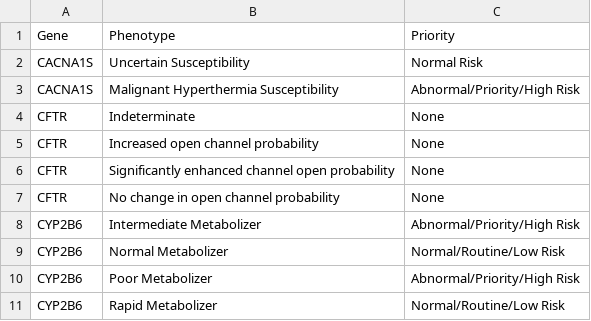
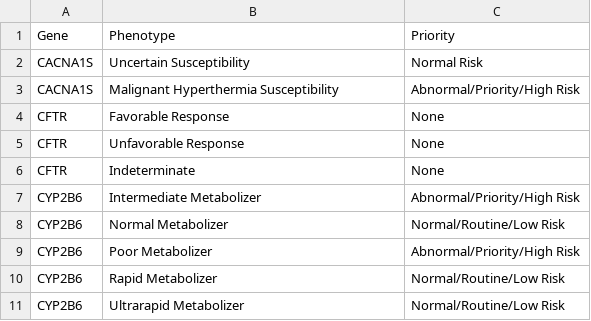
Before and after one commit to sbslee/pypgx, a CSV file: pypgx/api/data/phenotype-table.csv, drawn as a sheet; only a part is shown; the shorter side is filled out with more unchanged rows.

Commit message:
Adjustment to pypgx/api/data/phenotype-table.csv
Co-authored-by: Seung-been "Steven" Lee <sbstevenlee@gmail.com>

```diff
--- a/pypgx/api/data/phenotype-table.csv
+++ b/pypgx/api/data/phenotype-table.csv
@@ -3,6 +3,5 @@ CACNA1S,Uncertain Susceptibility,Normal Risk
 CACNA1S,Malignant Hyperthermia Susceptibility,Abnormal/Priority/High Risk
+CFTR,Favorable Response,None
+CFTR,Unfavorable Response,None
 CFTR,Indeterminate,None
-CFTR,Increased open channel probability,None
-CFTR,Significantly enhanced channel open probability,None
-CFTR,No change in open channel probability,None
 CYP2B6,Intermediate Metabolizer,Abnormal/Priority/High Risk
```
